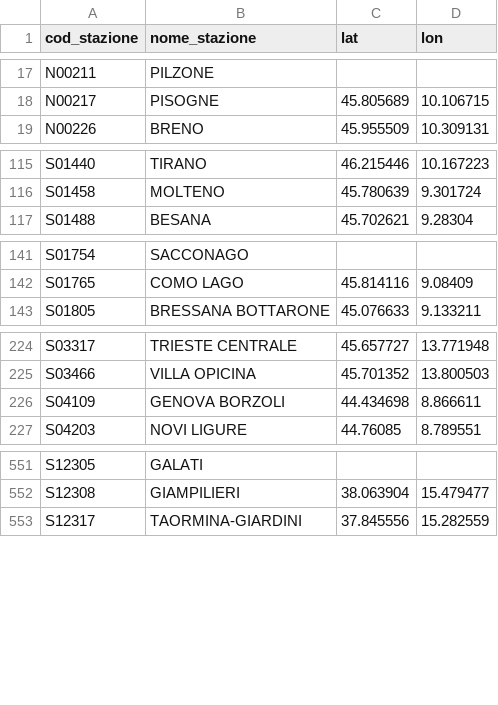
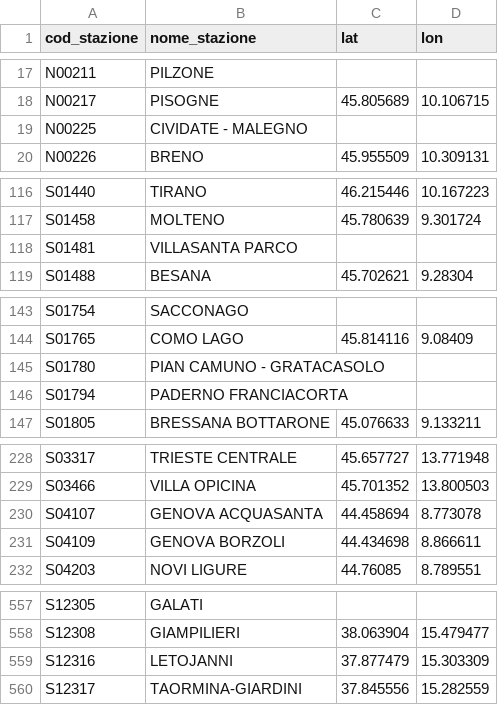
Before and after one commit to DrElegantia/trainstats-dashboard-test, a CSV file: data/gold/stations_dim.csv, drawn as a sheet; only a part is shown, gaps mark what is left out; the diff covers the shown part only; the diff names each change by its address in the sheet, - before the commit and + after, or states it on an @@ line.

```diff
--- a/data/gold/stations_dim.csv
+++ b/data/gold/stations_dim.csv
+row 19: N00225 | CIVIDATE - MALEGNO
+row 118: S01481 | VILLASANTA PARCO
+row 145: S01780 | PIAN CAMUNO - GRATACASOLO
+row 146: S01794 | PADERNO FRANCIACORTA
+row 230: S04107 | GENOVA ACQUASANTA | 44.458694 | 8.773078
+row 559: S12316 | LETOJANNI | 37.877479 | 15.303309
```
Also changed, not shown: 1 moved row elsewhere in this file, data/gold/hist_dettaglio_categoria.csv, data/gold/hist_mese_categoria.csv, 9 other files.
